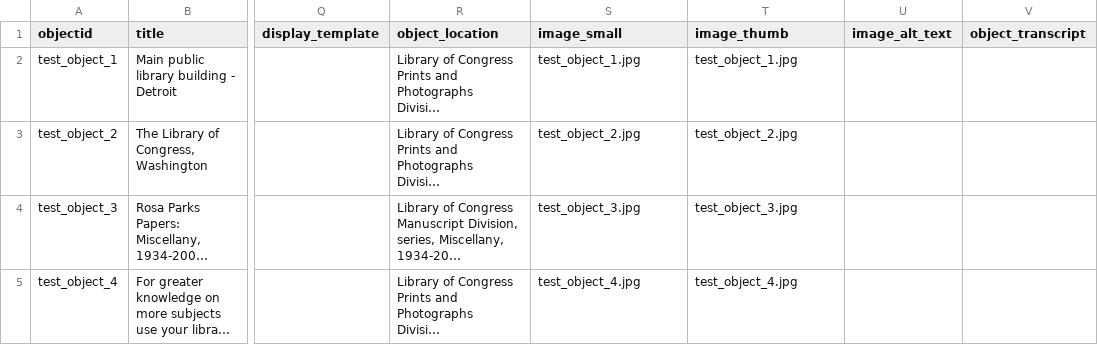
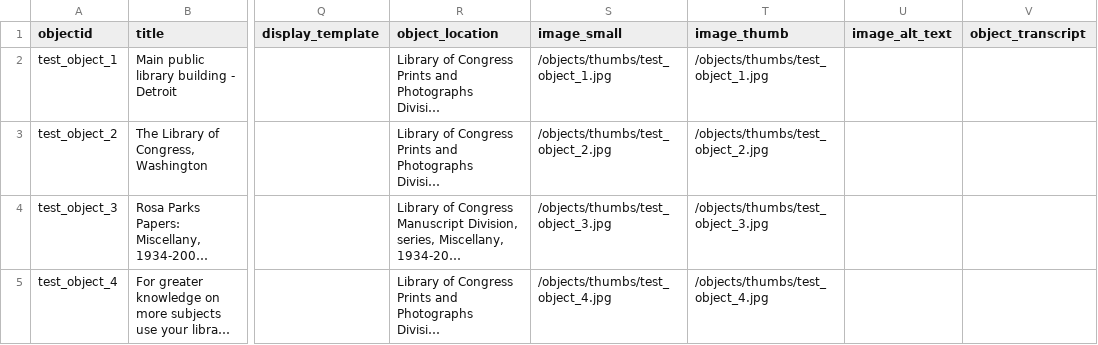
Before and after one commit to ulbri1lp/collection-builder-test, a CSV file: _data/assignment_1_metadata.csv, drawn as a sheet; only a part is shown, gaps mark what is left out; long unchanged cells end in …; the diff names each change by its address in the sheet, - before the commit and + after, or states it on an @@ line.

Commit message:
fixing the images

```diff
--- a/_data/assignment_1_metadata.csv
+++ b/_data/assignment_1_metadata.csv
-S2 (image_small): test_object_1.jpg
+S2 (image_small): /objects/thumbs/test_object_1.jpg
-T2 (image_thumb): test_object_1.jpg
+T2 (image_thumb): /objects/thumbs/test_object_1.jpg
-S3 (image_small): test_object_2.jpg
+S3 (image_small): /objects/thumbs/test_object_2.jpg
-T3 (image_thumb): test_object_2.jpg
+T3 (image_thumb): /objects/thumbs/test_object_2.jpg
-S4 (image_small): test_object_3.jpg
+S4 (image_small): /objects/thumbs/test_object_3.jpg
-T4 (image_thumb): test_object_3.jpg
+T4 (image_thumb): /objects/thumbs/test_object_3.jpg
-S5 (image_small): test_object_4.jpg
+S5 (image_small): /objects/thumbs/test_object_4.jpg
-T5 (image_thumb): test_object_4.jpg
+T5 (image_thumb): /objects/thumbs/test_object_4.jpg
```
